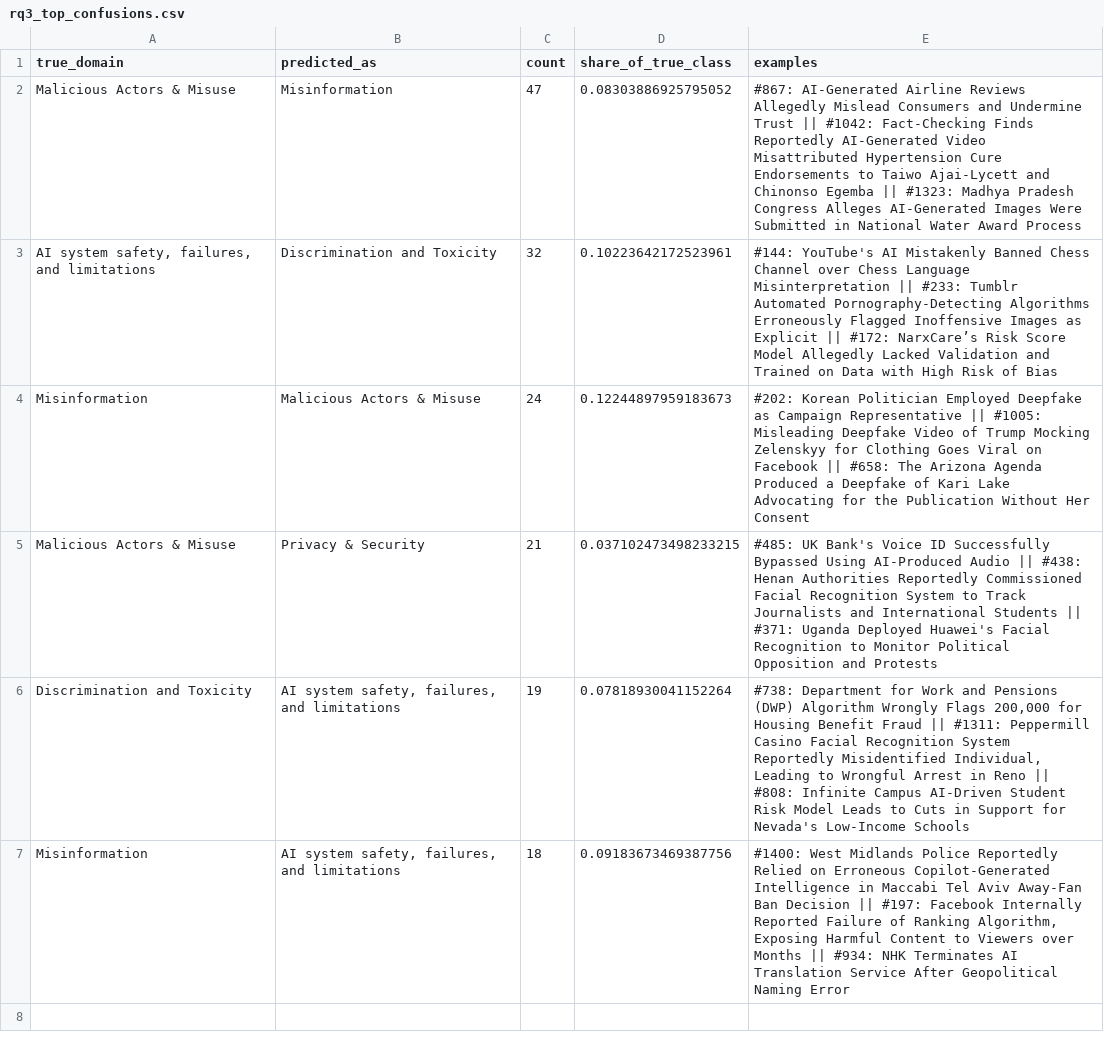
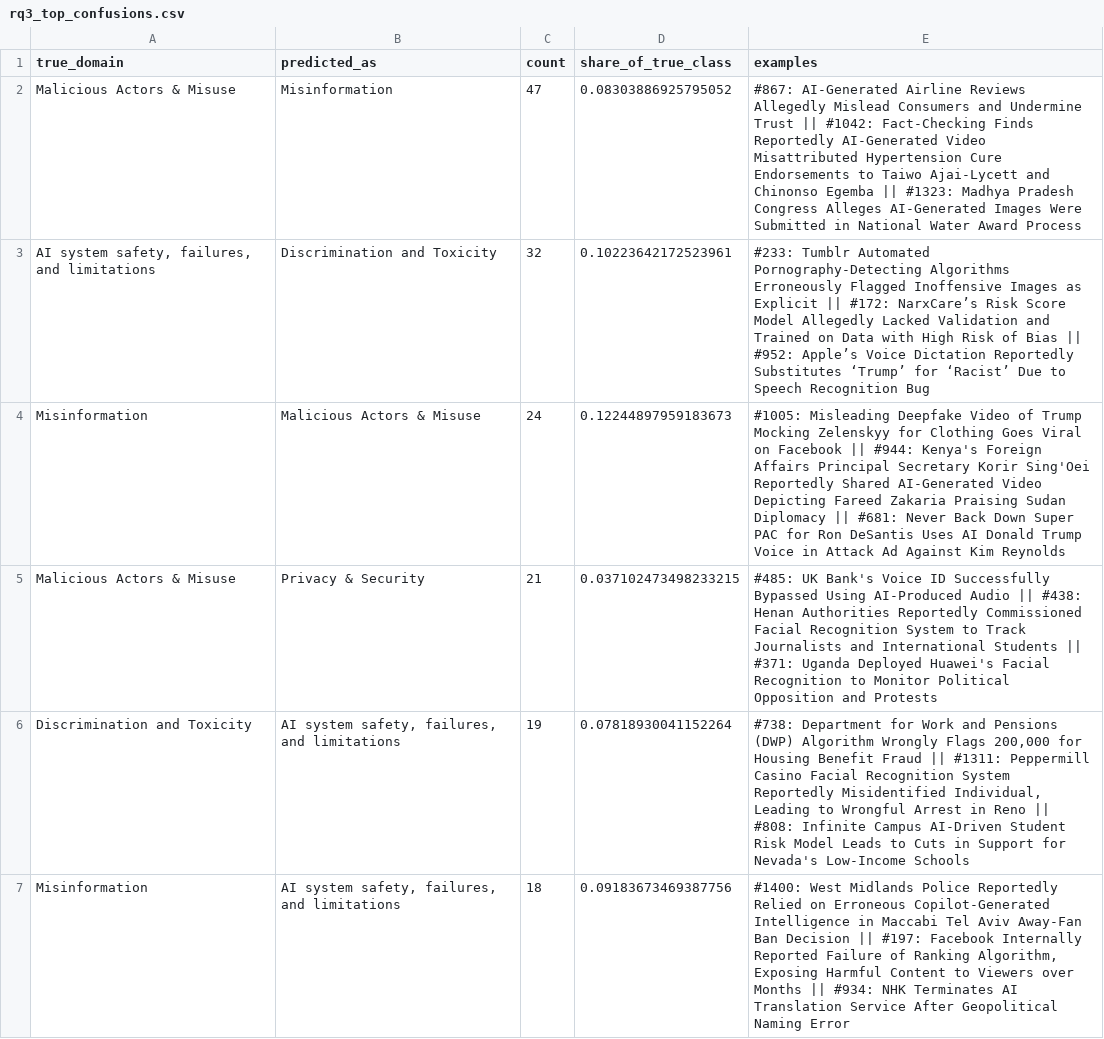
Before and after one commit to smit-savaliya-dev/aicidentia-ai-incident-intelligence, a CSV file: reports/tables/rq3_top_confusions.csv, drawn as a sheet.

Commit message:
Load machine-specific cache paths from .env; never show audit-sample incidents as examples

```diff
--- a/reports/tables/rq3_top_confusions.csv
+++ b/reports/tables/rq3_top_confusions.csv
@@ -2,4 +2,4 @@ true_domain,predicted_as,count,share_of_true_class,examples
 Malicious Actors & Misuse,Misinformation,47,0.08303886925795052,#867: AI-Generated Airline Reviews Allegedly Mislead Consumers and Undermine Trust || #1042: Fact-Checking Finds Reportedly AI-Generated Video Misattributed Hypertension Cure Endorsements to Taiwo Ajai-Lycett and Chinonso Egemba || #1323: Madhya Pradesh Congress Alleges AI-Generated Images Were Submitted in National Water Award Process
-"AI system safety, failures, and limitations",Discrimination and Toxicity,32,0.10223642172523961,#144: YouTube's AI Mistakenly Banned Chess Channel over Chess Language Misinterpretation || #233: Tumblr Automated Pornography-Detecting Algorithms Erroneously Flagged Inoffensive Images as Explicit || #172: NarxCare’s Risk Score Model Allegedly Lacked Validation and Trained on Data with High Risk of Bias
-Misinformation,Malicious Actors & Misuse,24,0.12244897959183673,#202: Korean Politician Employed Deepfake as Campaign Representative || #1005: Misleading Deepfake Video of Trump Mocking Zelenskyy for Clothing Goes Viral on Facebook || #658: The Arizona Agenda Produced a Deepfake of Kari Lake Advocating for the Publication Without Her Consent
+"AI system safety, failures, and limitations",Discrimination and Toxicity,32,0.10223642172523961,#233: Tumblr Automated Pornography-Detecting Algorithms Erroneously Flagged Inoffensive Images as Explicit || #172: NarxCare’s Risk Score Model Allegedly Lacked Validation and Trained on Data with High Risk of Bias || #952: Apple’s Voice Dictation Reportedly Substitutes ‘Trump’ for ‘Racist’ Due to Speech Recognition Bug
+Misinformation,Malicious Actors & Misuse,24,0.12244897959183673,#1005: Misleading Deepfake Video of Trump Mocking Zelenskyy for Clothing Goes Viral on Facebook || #944: Kenya's Foreign Affairs Principal Secretary Korir Sing'Oei Reportedly Shared AI-Generated Video Depicting Fareed Zakaria Praising Sudan Diplomacy || #681: Never Back Down Super PAC for Ron DeSantis Uses AI Donald Trump Voice in Attack Ad Against Kim Reynolds
 Malicious Actors & Misuse,Privacy & Security,21,0.037102473498233215,#485: UK Bank's Voice ID Successfully Bypassed Using AI-Produced Audio || #438: Henan Authorities Reportedly Commissioned Facial Recognition System to Track Journalists and International Students || #371: Uganda Deployed Huawei's Facial Recognition to Monitor Political Opposition and Protests
```
Also changed, not shown: 12 other files.
